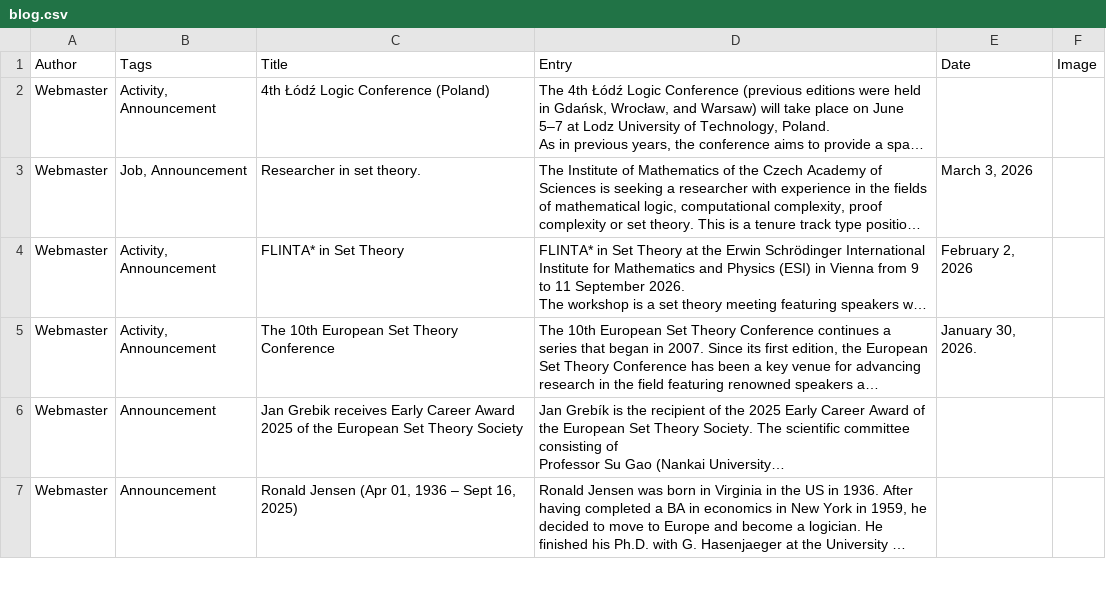
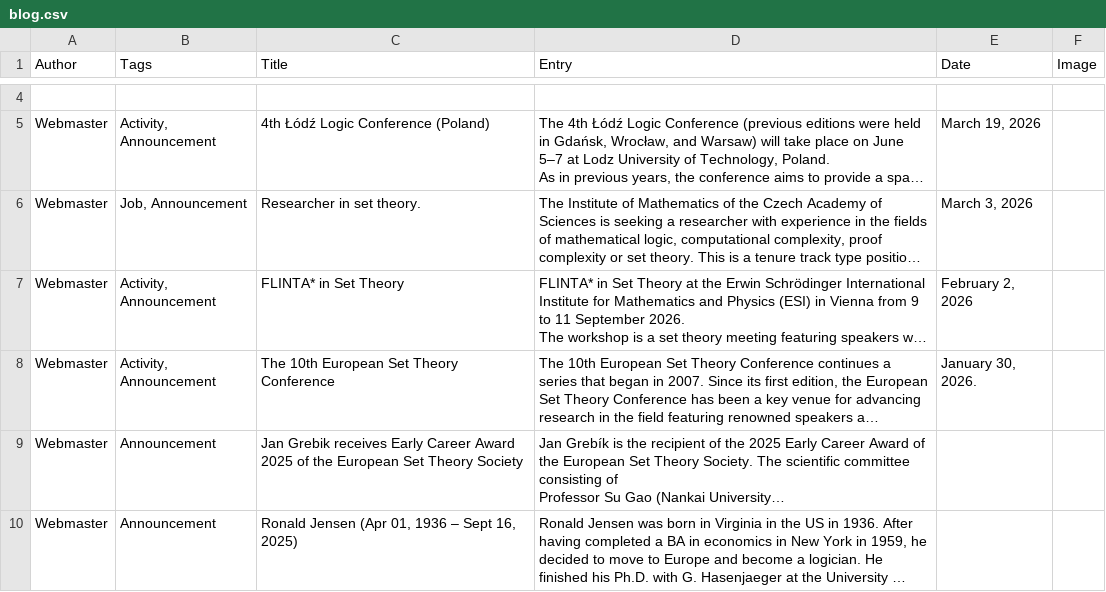
Before and after one commit to europeansettheory/europeansettheory.github.io, a CSV file: blog.csv, drawn as a sheet; only a part is shown, gaps mark what is left out; long unchanged cells end in …; addresses are those after the commit; the diff covers the shown part only; the diff names each change by its address in the sheet, - before the commit and + after, or states it on an @@ line.

```diff
--- a/blog.csv
+++ b/blog.csv
+row 4: (empty)
-E5 (Date): (empty)
+E5 (Date): March 19, 2026
```
Also changed, not shown: 2 added rows elsewhere in this file.
